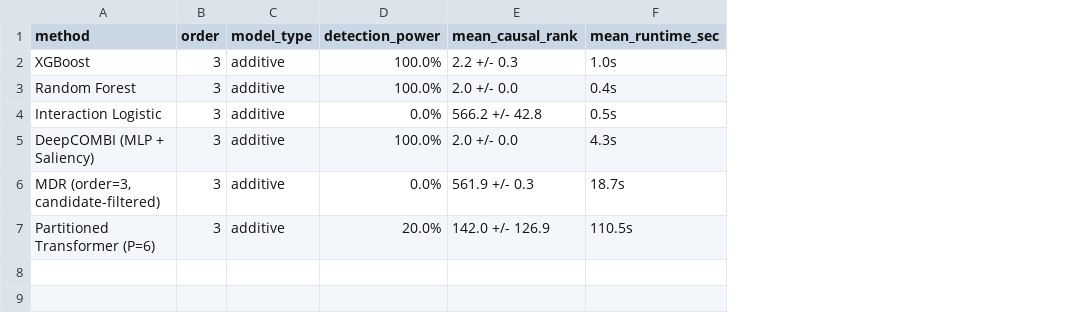
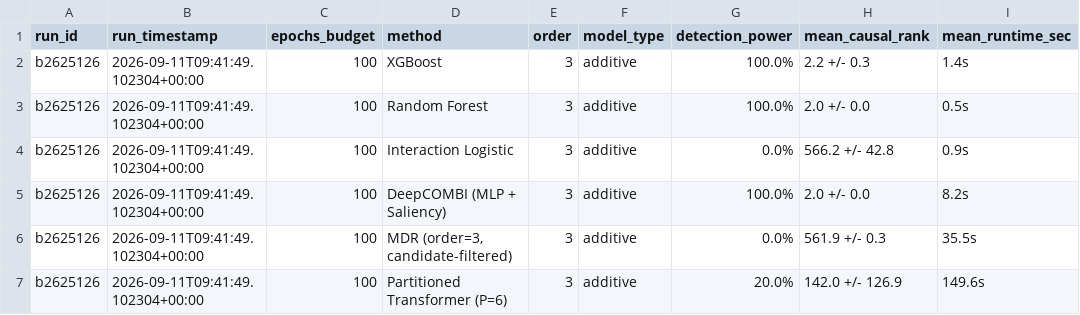
Before and after one commit to Midun523/Epistasis, a CSV file: reports/benchmarks/baseline_summary_order3_additive_5seed.csv, drawn as a sheet; addresses are those after the commit; the diff names each change by its address in the sheet, - before the commit and + after, or states it on an @@ line.

```diff
--- a/reports/benchmarks/baseline_summary_order3_additive_5seed.csv
+++ b/reports/benchmarks/baseline_summary_order3_additive_5seed.csv
+column A (run_id), rows 2-7: all b2625126
+column B (run_timestamp), rows 2-7: all 2026-09-11T09:41:49.102304+00:00
+column C (epochs_budget), rows 2-7: all 100
-I2 (mean_runtime_sec): 1.0s
+I2 (mean_runtime_sec): 1.4s
-I3 (mean_runtime_sec): 0.4s
+I3 (mean_runtime_sec): 0.5s
-I4 (mean_runtime_sec): 0.5s
+I4 (mean_runtime_sec): 0.9s
-I5 (mean_runtime_sec): 4.3s
+I5 (mean_runtime_sec): 8.2s
-I6 (mean_runtime_sec): 18.7s
+I6 (mean_runtime_sec): 35.5s
-I7 (mean_runtime_sec): 110.5s
+I7 (mean_runtime_sec): 149.6s
```
Also changed, not shown: reports/benchmarks/baseline_comparison_order2_additive_5seed.csv, reports/benchmarks/baseline_comparison_order2_xor_5seed.csv, 4 other files.
